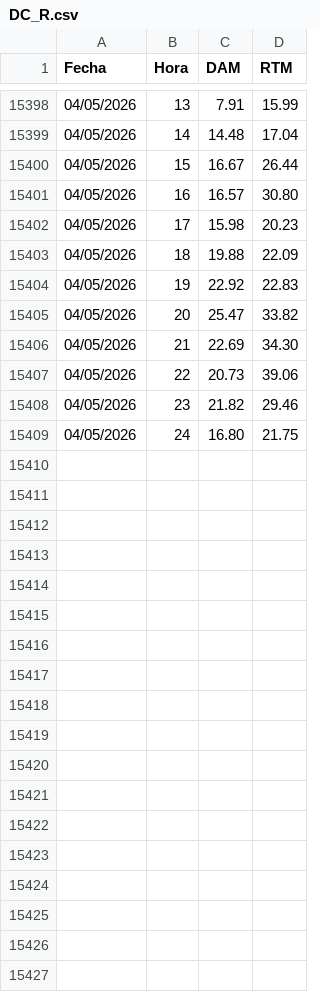
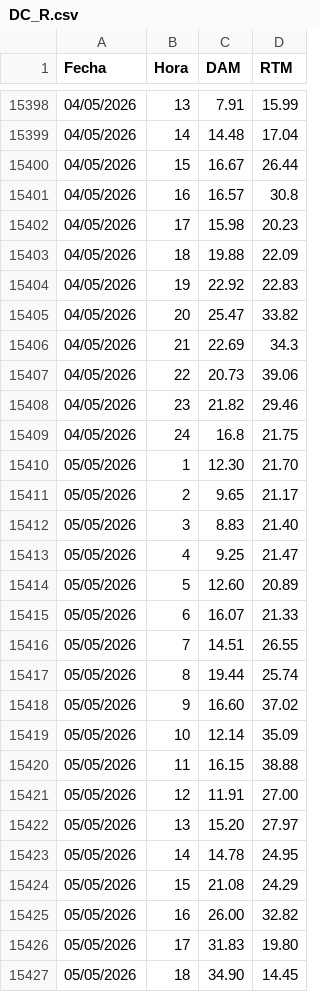
Before and after one commit to AlanSMX/Precios-ERCOT, a CSV file: DC_R.csv, drawn as a sheet; only a part is shown, gaps mark what is left out; the diff covers the shown part only.

```diff
--- a/DC_R.csv
+++ b/DC_R.csv
@@ -15400,3 +15400,3 @@ Fecha,Hora,DAM,RTM
 04/05/2026,15,16.67,26.44
-04/05/2026,16,16.57,30.80
+04/05/2026,16,16.57,30.8
 04/05/2026,17,15.98,20.23
@@ -15405,5 +15405,23 @@ Fecha,Hora,DAM,RTM
 04/05/2026,20,25.47,33.82
-04/05/2026,21,22.69,34.30
+04/05/2026,21,22.69,34.3
 04/05/2026,22,20.73,39.06
 04/05/2026,23,21.82,29.46
-04/05/2026,24,16.80,21.75
+04/05/2026,24,16.8,21.75
+05/05/2026,1,12.30,21.70
+05/05/2026,2,9.65,21.17
+05/05/2026,3,8.83,21.40
+05/05/2026,4,9.25,21.47
+05/05/2026,5,12.60,20.89
+05/05/2026,6,16.07,21.33
+05/05/2026,7,14.51,26.55
+05/05/2026,8,19.44,25.74
+05/05/2026,9,16.60,37.02
+05/05/2026,10,12.14,35.09
+05/05/2026,11,16.15,38.88
+05/05/2026,12,11.91,27.00
+05/05/2026,13,15.20,27.97
+05/05/2026,14,14.78,24.95
+05/05/2026,15,21.08,24.29
+05/05/2026,16,26.00,32.82
+05/05/2026,17,31.83,19.80
+05/05/2026,18,34.90,14.45
```
Also changed, not shown: 6 added rows and 2 edited cells elsewhere in this file, DC_L.csv.
